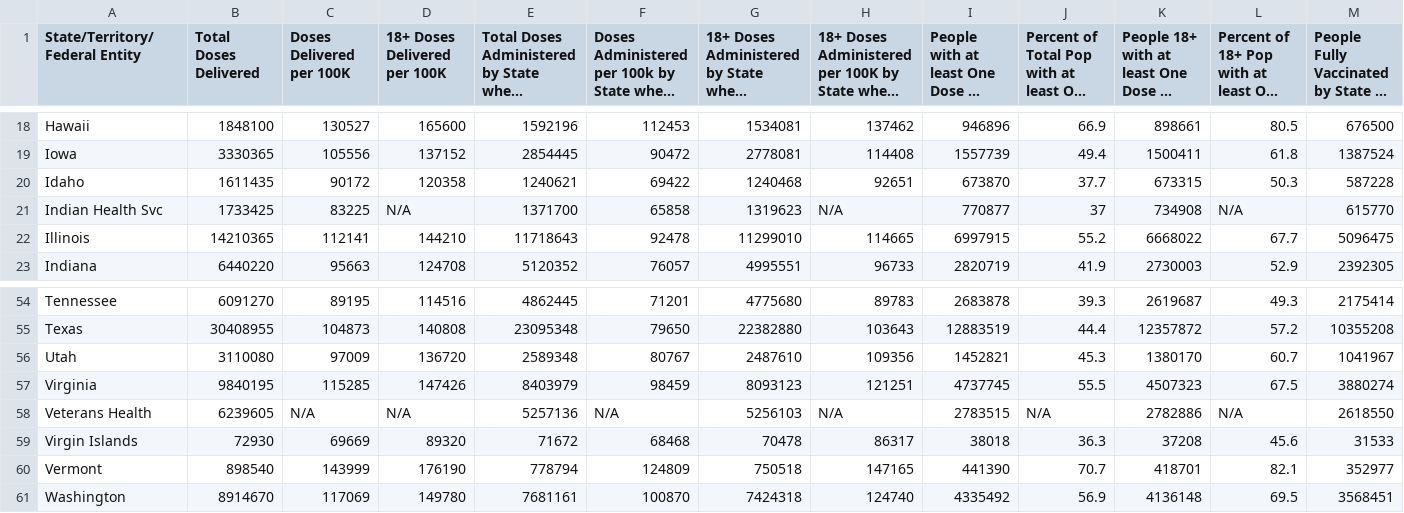
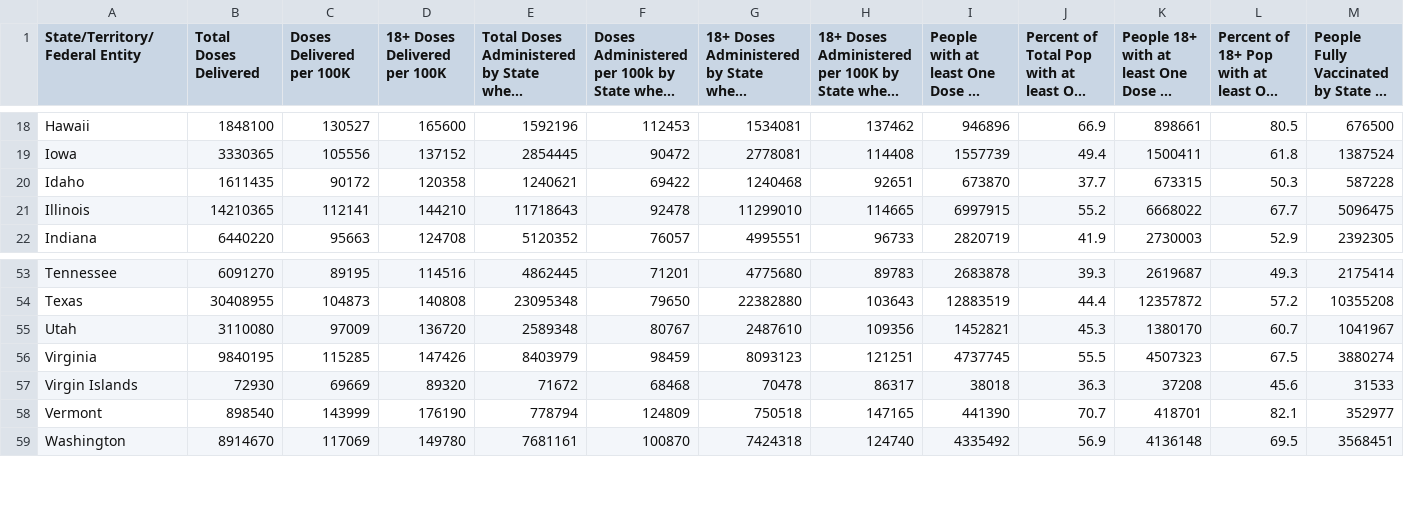
Before and after one commit to cob224/stemsi, a CSV file: covid19_vaccinations_in_the_united_states.csv, drawn as a sheet; only a part is shown, gaps mark what is left out; long unchanged cells end in …; rows hold the shown columns only; the diff names each change by its address in the sheet, - before the commit and + after, or states it on an @@ line.

Commit message:
Update covid19_vaccinations_in_the_united_states.csv

```diff
--- a/covid19_vaccinations_in_the_united_states.csv
+++ b/covid19_vaccinations_in_the_united_states.csv
-row 21: Indian Health Svc | 1733425 | 83225 | N/A | 1371700 | 65858 | 1319623 | N/A | 770877 | 37 | 734908 | N/A | 615770
-row 58: Veterans Health | 6239605 | N/A | N/A | 5257136 | N/A | 5256103 | N/A | 2783515 | N/A | 2782886 | N/A | 2618550
```
